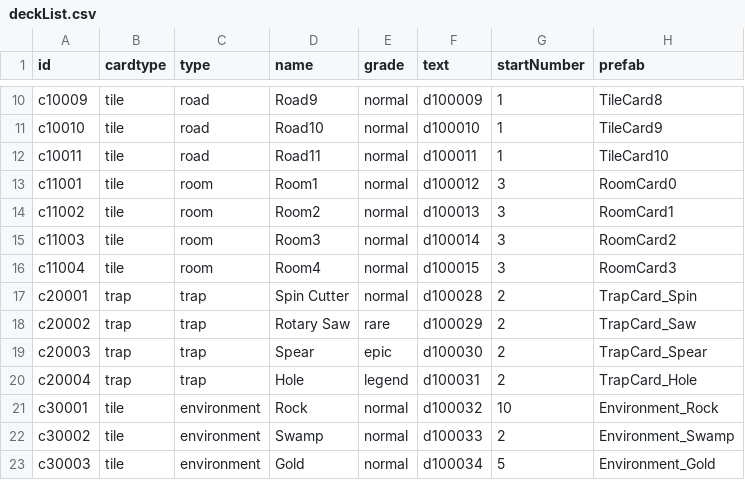
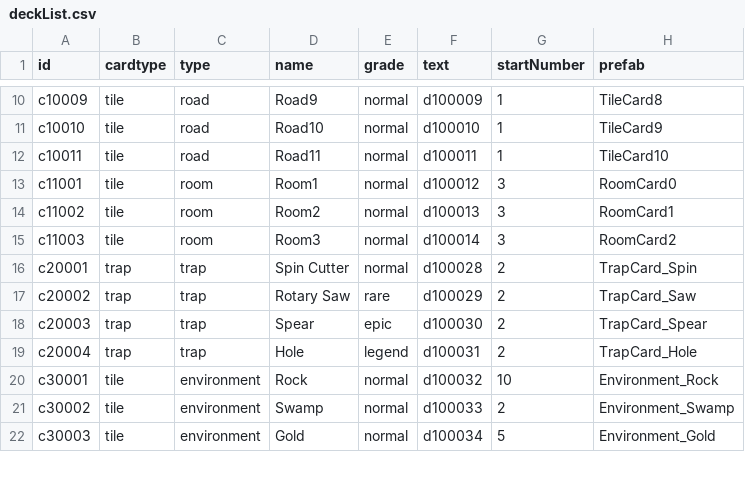
Before and after one commit to kio972/Project_DefenceMaking, a CSV file: Assets/Resources/Data/deckList.csv, drawn as a sheet; only a part is shown, gaps mark what is left out.

```diff
--- a/Assets/Resources/Data/deckList.csv
+++ b/Assets/Resources/Data/deckList.csv
@@ -15,3 +15,2 @@ c11002,tile,room,Room2,normal,d100013,3,RoomCard1
 c11003,tile,room,Room3,normal,d100014,3,RoomCard2
-c11004,tile,room,Room4,normal,d100015,3,RoomCard3
 c20001,trap,trap,Spin Cutter,normal,d100028,2,TrapCard_Spin
```
Also changed, not shown: 13 other files.
